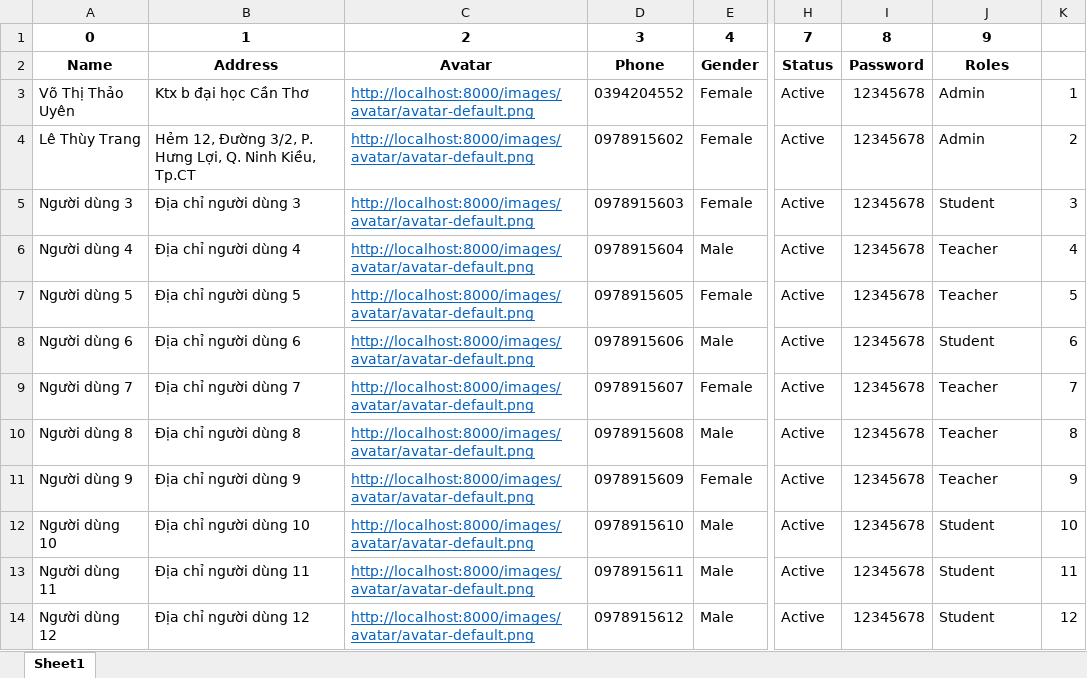
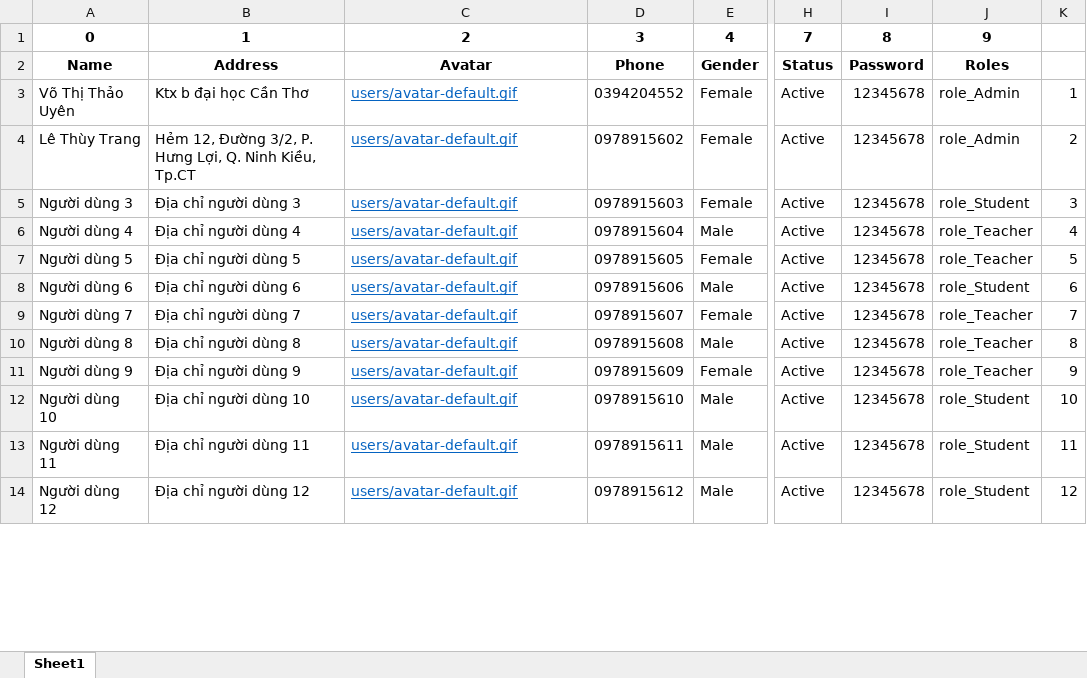
Before and after one commit to phamle21/education_management, an Excel workbook: public/data-import/users.xlsx, sheet Sheet1, drawn as a sheet; only a part is shown, gaps mark what is left out; values as stored, in another font and other column widths than the file's, no borders; the diff covers the shown part only; the diff names each change by its address in the sheet, - before the commit and + after, or states it on an @@ line.

Commit message:
seeder data

```diff
--- a/public/data-import/users.xlsx (sheet Sheet1)
+++ b/public/data-import/users.xlsx (sheet Sheet1)
-C3:C14: http://localhost:8000/images/avatar/avatar-default.png
+C3:C14: users/avatar-default.gif
-J3:J4: Admin
+J3:J4: role_Admin
-J5: Student
+J5: role_Student
-J6:J7: Teacher
+J6:J7: role_Teacher
-J8: Student
+J8: role_Student
-J9:J11: Teacher
+J9:J11: role_Teacher
-J12:J14: Student
+J12:J14: role_Student
```
Also changed, not shown: 24 edited cells elsewhere in this sheet, 4 other files.
